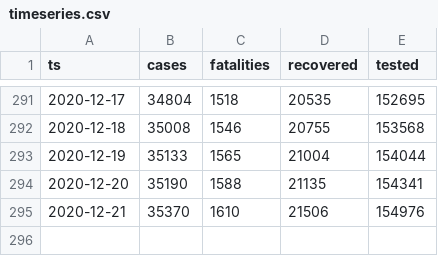
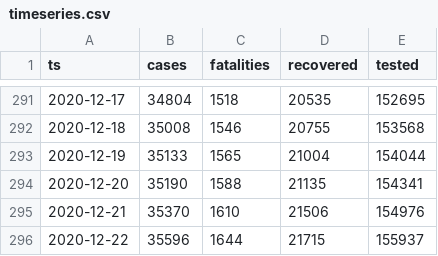
Before and after one commit to aleksandar-jovicic/COVID19-Republika-Srpska, a CSV file: timeseries.csv, drawn as a sheet; only a part is shown, gaps mark what is left out; the diff names each change by its address in the sheet, - before the commit and + after, or states it on an @@ line.

Commit message:
Latest situation [2020-12-23]

```diff
--- a/timeseries.csv
+++ b/timeseries.csv
+row 296: 2020-12-22 | 35596 | 1644 | 21715 | 155937
```
